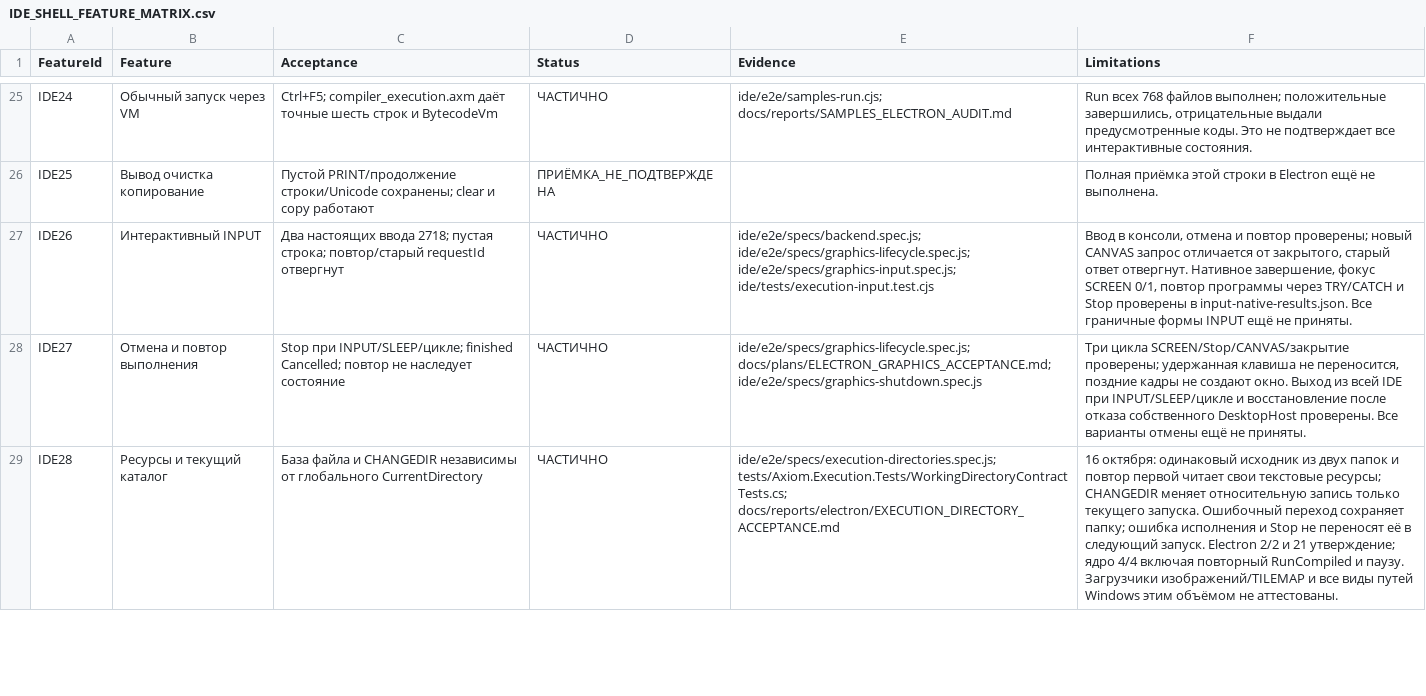
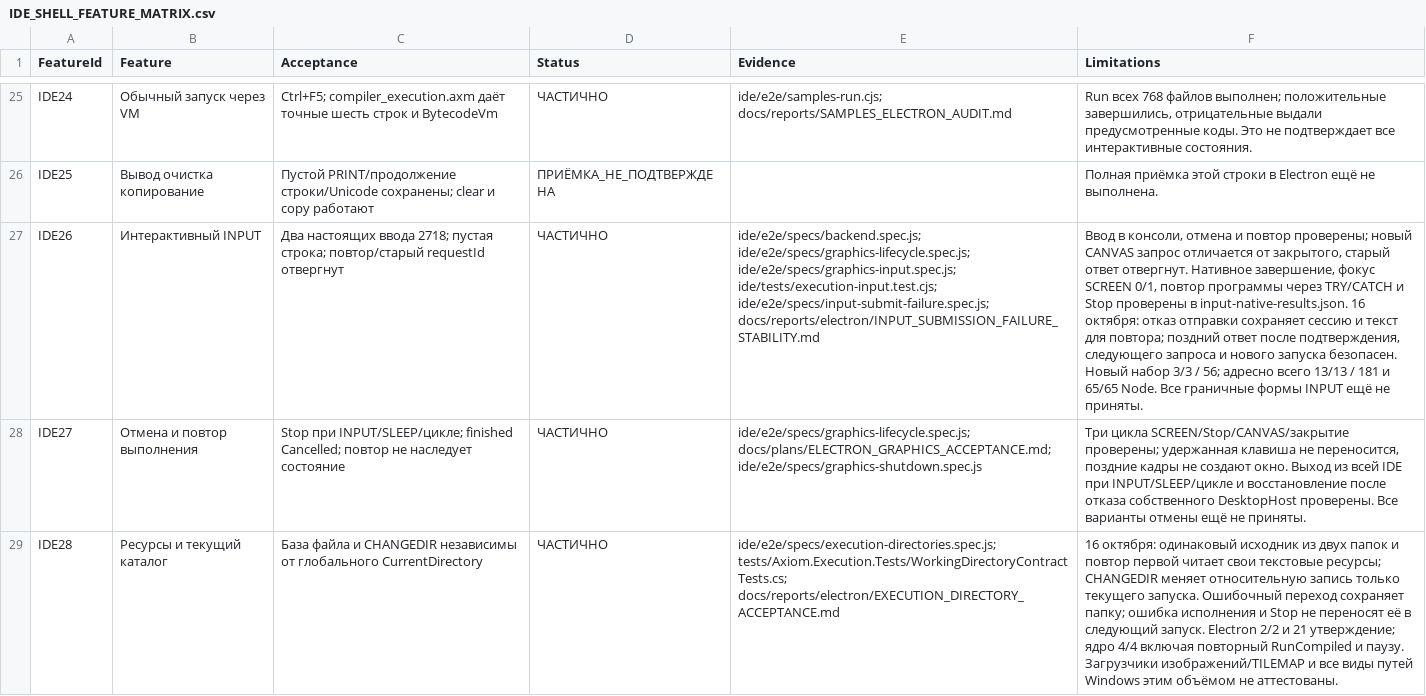
Before and after one commit to softhitssofthits-dotcom/Axiom, a CSV file: docs/plans/IDE_SHELL_FEATURE_MATRIX.csv, drawn as a sheet; only a part is shown, gaps mark what is left out; the diff names each change by its address in the sheet, - before the commit and + after, or states it on an @@ line.

Commit message:
Сохранять INPUT при отказе отправки и игнорировать поздние ответы

```diff
--- a/docs/plans/IDE_SHELL_FEATURE_MATRIX.csv
+++ b/docs/plans/IDE_SHELL_FEATURE_MATRIX.csv
-E27 (Evidence): …ide/e2e/specs/graphics-lifecycle.spec.js; ide/e2e/specs/graphics-input.spec.js; ide/tests/execution-input.test.cjs
+E27 (Evidence): …ide/e2e/specs/graphics-lifecycle.spec.js; ide/e2e/specs/graphics-input.spec.js; ide/tests/execution-input.test.cjs; ide/e2e/specs/input-submit-failure.spec.js; docs/reports/electron/INPUT_SUBMISSION_FAILURE_STABILITY.md
-F27 (Limitations): …в input-native-results.json. Все граничные…
+F27 (Limitations): …в input-native-results.json. 16 октября: отказ отправки сохраняет сессию и текст для повтора; поздний ответ после подтверждения, следующего запроса и нового запуска безопасен. Новый набор 3/3 / 56; адресно всего 13/13 / 181 и 65/65 Node. Все граничные…
```
Also changed, not shown: 23 other files.
